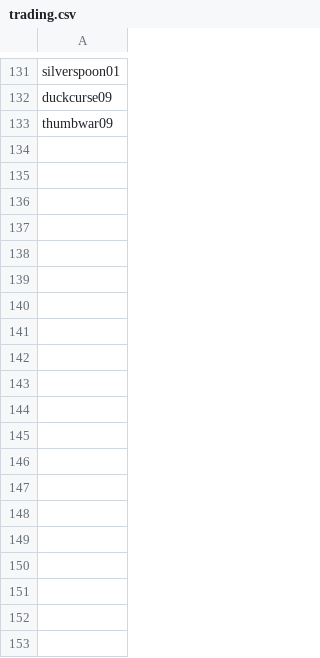
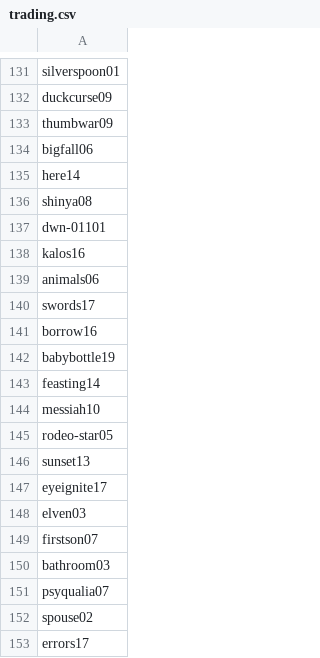
Before and after one commit to NynaSunner/NynaSunner.github.io, a CSV file: _data/colors/trading.csv, drawn as a sheet; only a part is shown, gaps mark what is left out; the diff covers the shown part only; the diff names each change by its address in the sheet, - before the commit and + after, or states it on an @@ line.

Commit message:
Colors update

```diff
--- a/_data/colors/trading.csv
+++ b/_data/colors/trading.csv
+row 134: bigfall06
+row 135: here14
+row 136: shinya08
+row 137: dwn-01101
+row 138: kalos16
+row 139: animals06
+row 140: swords17
+row 141: borrow16
+row 142: babybottle19
+row 143: feasting14
+row 144: messiah10
+row 145: rodeo-star05
+row 146: sunset13
+row 147: eyeignite17
+row 148: elven03
+row 149: firstson07
+row 150: bathroom03
+row 151: psyqualia07
+row 152: spouse02
+row 153: errors17
```
Also changed, not shown: 22 added rows elsewhere in this file, _data/colors/keeping.csv, 2 other files.
